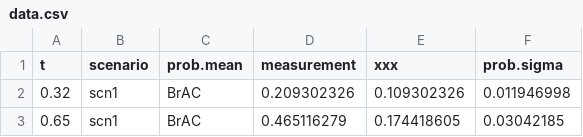
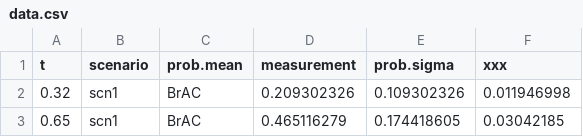
Before and after one commit to ivborissov/alco, a CSV file: data-mumenthaler-2000/data.csv, drawn as a sheet; only a part is shown.

Commit message:
fix sigma problem

```diff
--- a/data-mumenthaler-2000/data.csv
+++ b/data-mumenthaler-2000/data.csv
@@ -1,2 +1,2 @@
-t,scenario,prob.mean,measurement,xxx,prob.sigma
+t,scenario,prob.mean,measurement,prob.sigma,xxx
 0.32,scn1,BrAC,0.209302326,0.109302326,0.011946998
```
Also changed, not shown: 7 other files.
